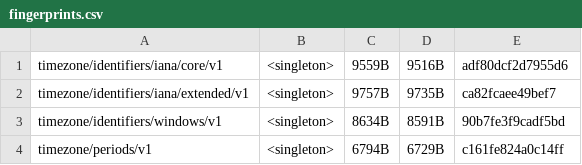
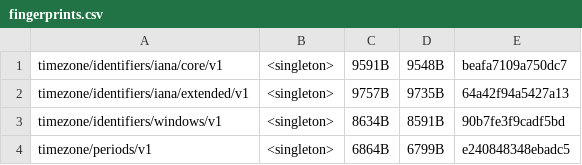
Before and after one commit to unicode-org/icu4x, a CSV file: provider/data/time/fingerprints.csv, drawn as a sheet.

```diff
--- a/provider/data/time/fingerprints.csv
+++ b/provider/data/time/fingerprints.csv
@@ -1,4 +1,4 @@
-timezone/identifiers/iana/core/v1, <singleton>, 9559B, 9516B, adf80dcf2d7955d6
-timezone/identifiers/iana/extended/v1, <singleton>, 9757B, 9735B, ca82fcaee49bef7
+timezone/identifiers/iana/core/v1, <singleton>, 9591B, 9548B, beafa7109a750dc7
+timezone/identifiers/iana/extended/v1, <singleton>, 9757B, 9735B, 64a42f94a5427a13
 timezone/identifiers/windows/v1, <singleton>, 8634B, 8591B, 90b7fe3f9cadf5bd
-timezone/periods/v1, <singleton>, 6794B, 6729B, c161fe824a0c14ff
+timezone/periods/v1, <singleton>, 6864B, 6799B, e240848348ebadc5
```
Also changed, not shown: 21 other files.
